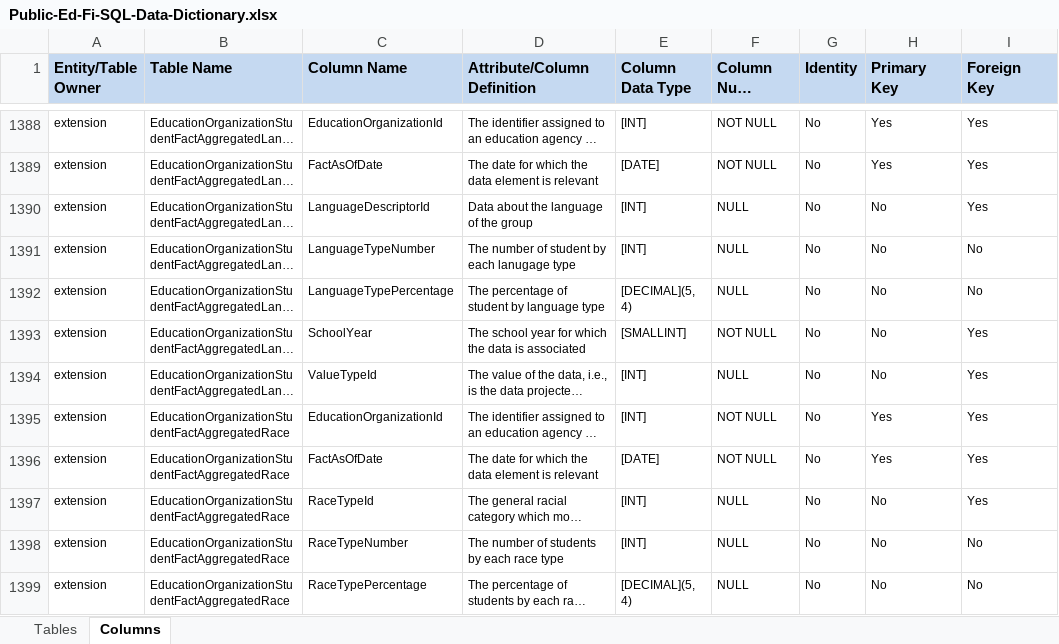
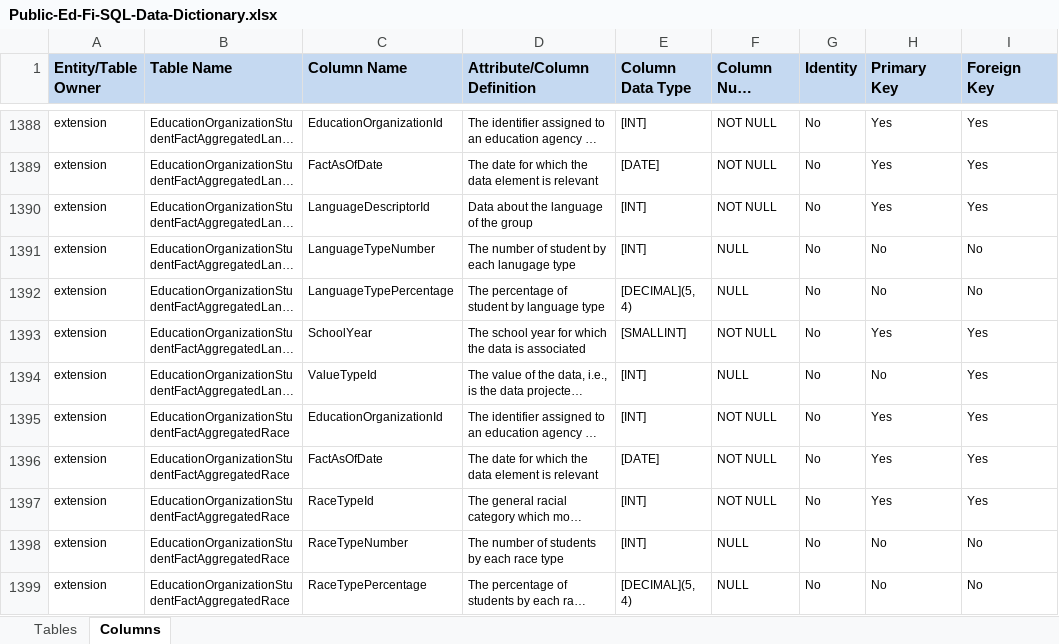
Before and after one commit to KleinISD-EdFi/MetaEd-TPDP-Files, an Excel workbook: MetaEdOutput/Public-Ed-Fi-SQL-Data-Dictionary.xlsx, sheet Columns, drawn as a sheet; only a part is shown, gaps mark what is left out; long unchanged cells end in …; values as stored, in another font and other column widths than the file's, no borders; the diff covers the shown part only; the diff names each change by its address in the sheet, - before the commit and + after, or states it on an @@ line.

```diff
--- a/MetaEdOutput/Public-Ed-Fi-SQL-Data-Dictionary.xlsx (sheet Columns)
+++ b/MetaEdOutput/Public-Ed-Fi-SQL-Data-Dictionary.xlsx (sheet Columns)
-F1390 (Column Null Option): NULL
+F1390 (Column Null Option): NOT NULL
-H1390 (Primary Key): No
+H1390 (Primary Key): Yes
-H1393 (Primary Key): No
+H1393 (Primary Key): Yes
-F1397 (Column Null Option): NULL
+F1397 (Column Null Option): NOT NULL
-H1397 (Primary Key): No
+H1397 (Primary Key): Yes
```
Also changed, not shown: 2 added rows and 45 edited cells elsewhere in this sheet, sheet Tables, MetaEdOutput/MetaEd-Handbook.xlsx, MetaEdOutput/Public-Ed-Fi-XML-Data-Dictionary.xlsx, 23 other files.
